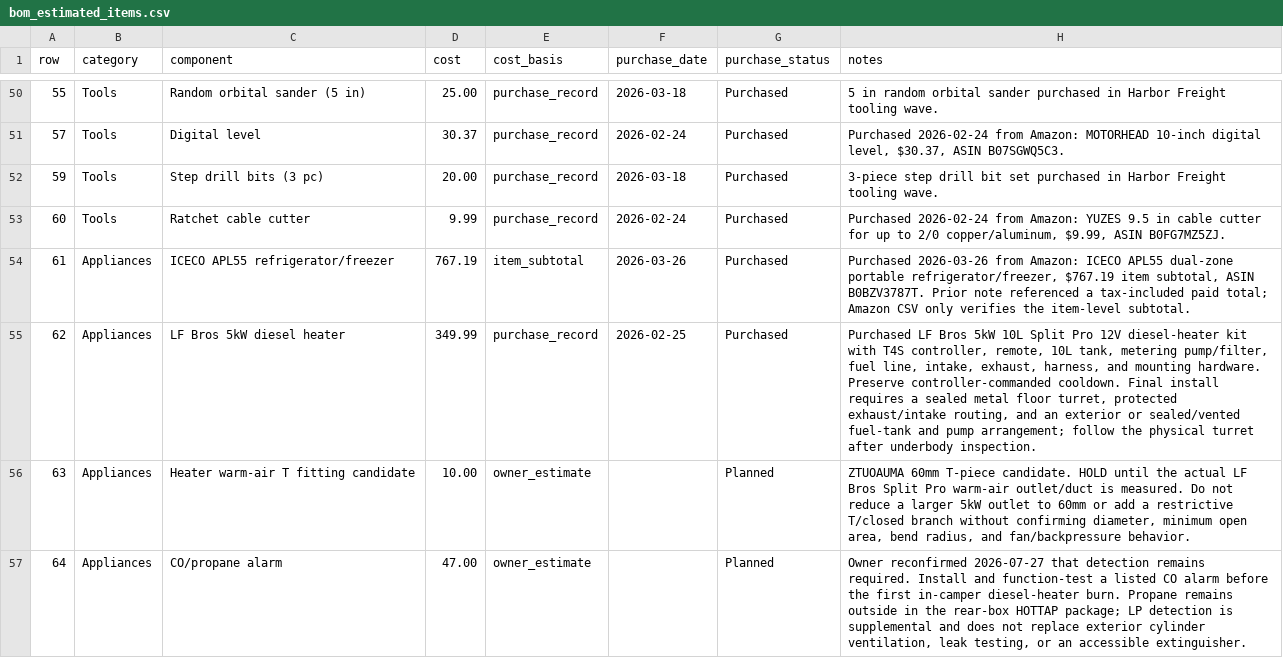
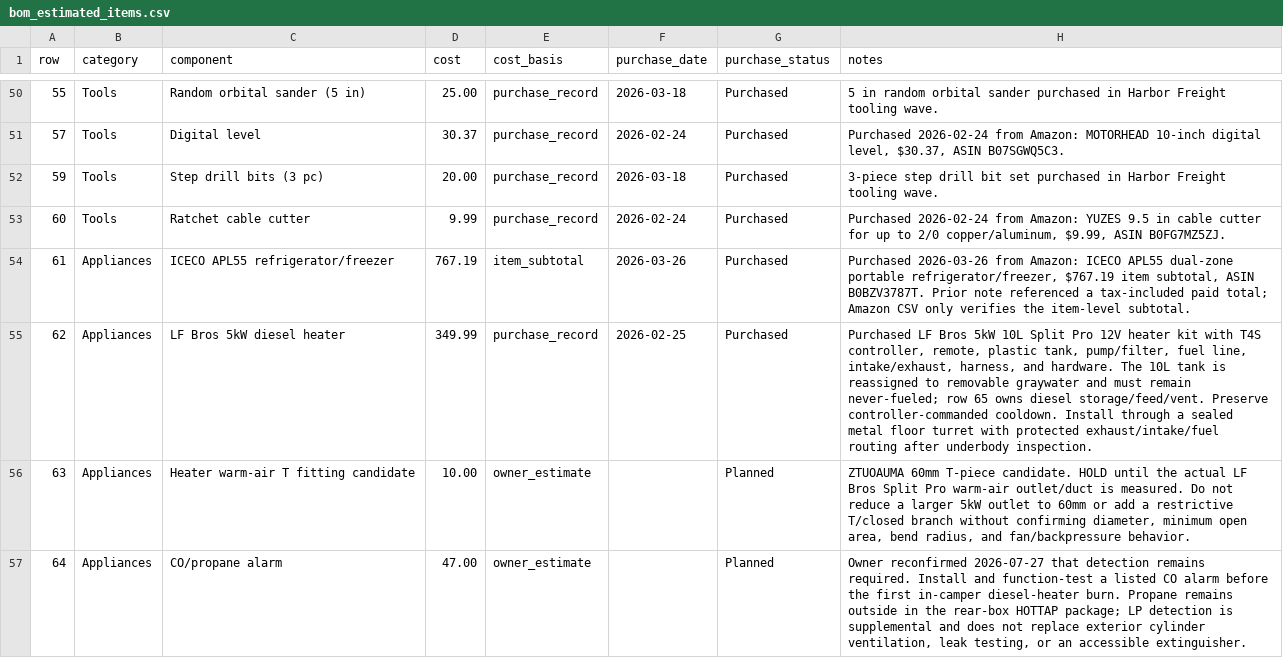
Before and after one commit to DataDaneDev/HiatusBuild, a CSV file: bom/bom_estimated_items.csv, drawn as a sheet; only a part is shown, gaps mark what is left out; the diff covers the shown part only.

Commit message:
Document diesel tank and graywater setup

```diff
--- a/bom/bom_estimated_items.csv
+++ b/bom/bom_estimated_items.csv
@@ -54,3 +54,3 @@
 "61","Appliances","ICECO APL55 refrigerator/freezer","767.19","item_subtotal","2026-03-26","Purchased","Purchased 2026-03-26 from Amazon: ICECO APL55 dual-zone portable refrigerator/freezer, $767.19 item subtotal, ASIN B0BZV3787T. Prior note referenced a tax-included paid total; Amazon CSV only verifies the item-level subtotal."
-"62","Appliances","LF Bros 5kW diesel heater","349.99","purchase_record","2026-02-25","Purchased","Purchased LF Bros 5kW 10L Split Pro 12V diesel-heater kit with T4S controller, remote, 10L tank, metering pump/filter, fuel line, intake, exhaust, harness, and mounting hardware. Preserve controller-commanded cooldown. Final install requires a sealed metal floor turret, protected exhaust/intake routing, and an exterior or sealed/vented fuel-tank and pump arrangement; follow the physical turret after underbody inspection."
+"62","Appliances","LF Bros 5kW diesel heater","349.99","purchase_record","2026-02-25","Purchased","Purchased LF Bros 5kW 10L Split Pro 12V heater kit with T4S controller, remote, plastic tank, pump/filter, fuel line, intake/exhaust, harness, and hardware. The 10L tank is reassigned to removable graywater and must remain never-fueled; row 65 owns diesel storage/feed/vent. Preserve controller-commanded cooldown. Install through a sealed metal floor turret with protected exhaust/intake/fuel routing after underbody inspection."
 "63","Appliances","Heater warm-air T fitting candidate","10.00","owner_estimate","","Planned","ZTUOAUMA 60mm T-piece candidate. HOLD until the actual LF Bros Split Pro warm-air outlet/duct is measured. Do not reduce a larger 5kW outlet to 60mm or add a restrictive T/closed branch without confirming diameter, minimum open area, bend radius, and fan/backpressure behavior."
```
Also changed, not shown: 6 edited cells elsewhere in this file, 13 other files.
